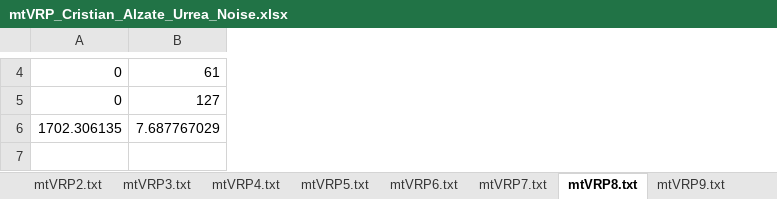
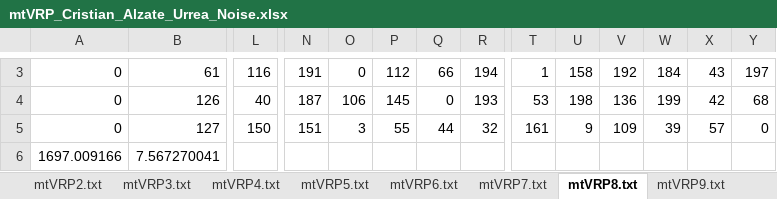
Before and after one commit to calzateu/Heuristics, an Excel workbook: Trabajos/Trabajo_1/Code/mtVRP_Cristian_Alzate_Urrea_Noise.xlsx, sheet mtVRP8.txt, drawn as a sheet; only a part is shown, gaps mark what is left out; values as stored, in another font and other column widths than the file's, no borders; removed rows and columns are numbered as before the commit, all else as after; rows hold the shown columns only; the diff covers the shown part only; the diff names each change by its address in the sheet, - before the commit and + after, or states it on an @@ line.

```diff
--- a/Trabajos/Trabajo_1/Code/mtVRP_Cristian_Alzate_Urrea_Noise.xlsx (sheet mtVRP8.txt)
+++ b/Trabajos/Trabajo_1/Code/mtVRP_Cristian_Alzate_Urrea_Noise.xlsx (sheet mtVRP8.txt)
+column L, row 3: 116; row 5: 150
+column N, row 3: 191; row 5: 151
+column O, row 3: 0; row 5: 3
+column P, row 3: 112; row 5: 55
+column Q, row 3: 66; row 5: 44
+column R, row 3: 194; row 5: 32
+column T, row 3: 1; row 5: 161
+column U, row 3: 158; row 5: 9
+column V, row 3: 192; row 5: 109
+column W, row 3: 184; row 5: 39
+column X, row 3: 43; row 5: 57
+column Y, row 3: 197; row 5: 0
+row 4: 0 | 126 | 40 | 187 | 106 | 145 | 0 | 193 | 53 | 198 | 136 | 199 | 42 | 68
-row 6: 1702.306135 | 7.687767029
+row 6: 1697.009166 | 7.567270041
```
Also changed, not shown: 1 removed row, 17 added columns, 32 removed columns and 56 edited cells elsewhere in this sheet, sheet mtVRP10.txt, sheet mtVRP9.txt, sheet mtVRP11.txt, sheet mtVRP5.txt, sheet mtVRP2.txt, sheet mtVRP4.txt, 5 more sheets, other sheet tabs, Trabajos/Trabajo_1/Code/mtVRP_Cristian_Alzate_Urrea_GRASP.xlsx, Trabajos/Trabajo_1/Code/mtVRP_Cristian_Alzate_Urrea_constructivo.xlsx, 1 other file.
